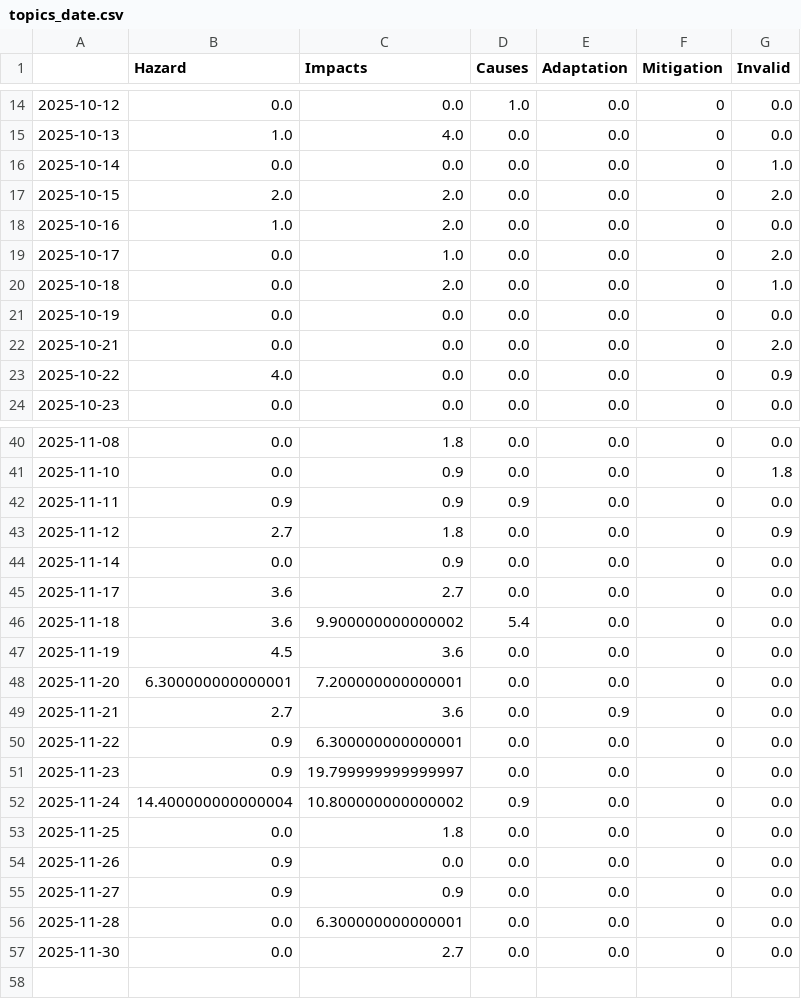
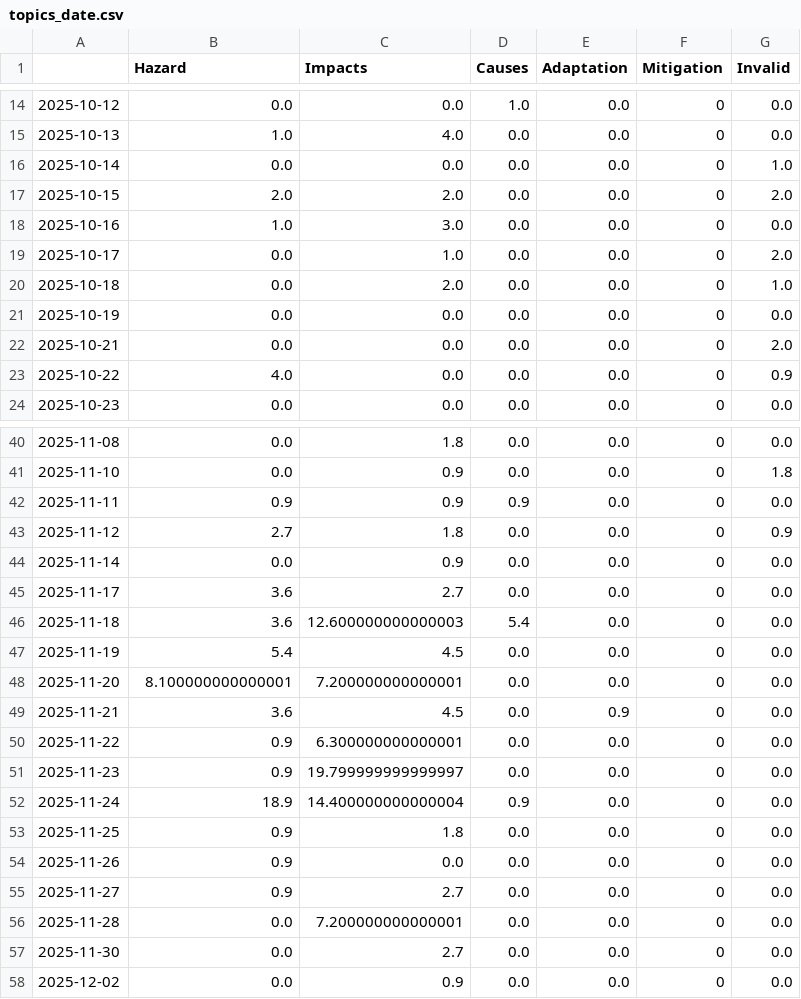
Before and after one commit to annajungfleischnews/coldIsComing, a CSV file: csv/topics_date.csv, drawn as a sheet; only a part is shown, gaps mark what is left out.

```diff
--- a/csv/topics_date.csv
+++ b/csv/topics_date.csv
@@ -17,3 +17,3 @@
 2025-10-15,2.0,2.0,0.0,0.0,0,2.0
-2025-10-16,1.0,2.0,0.0,0.0,0,0.0
+2025-10-16,1.0,3.0,0.0,0.0,0,0.0
 2025-10-17,0.0,1.0,0.0,0.0,0,2.0
@@ -45,13 +45,14 @@
 2025-11-17,3.6,2.7,0.0,0.0,0,0.0
-2025-11-18,3.6,9.900000000000002,5.4,0.0,0,0.0
-2025-11-19,4.5,3.6,0.0,0.0,0,0.0
-2025-11-20,6.300000000000001,7.200000000000001,0.0,0.0,0,0.0
-2025-11-21,2.7,3.6,0.0,0.9,0,0.0
+2025-11-18,3.6,12.600000000000003,5.4,0.0,0,0.0
+2025-11-19,5.4,4.5,0.0,0.0,0,0.0
+2025-11-20,8.100000000000001,7.200000000000001,0.0,0.0,0,0.0
+2025-11-21,3.6,4.5,0.0,0.9,0,0.0
 2025-11-22,0.9,6.300000000000001,0.0,0.0,0,0.0
 2025-11-23,0.9,19.799999999999997,0.0,0.0,0,0.0
-2025-11-24,14.400000000000004,10.800000000000002,0.9,0.0,0,0.0
-2025-11-25,0.0,1.8,0.0,0.0,0,0.0
+2025-11-24,18.9,14.400000000000004,0.9,0.0,0,0.0
+2025-11-25,0.9,1.8,0.0,0.0,0,0.0
 2025-11-26,0.9,0.0,0.0,0.0,0,0.0
-2025-11-27,0.9,0.9,0.0,0.0,0,0.0
-2025-11-28,0.0,6.300000000000001,0.0,0.0,0,0.0
+2025-11-27,0.9,2.7,0.0,0.0,0,0.0
+2025-11-28,0.0,7.200000000000001,0.0,0.0,0,0.0
 2025-11-30,0.0,2.7,0.0,0.0,0,0.0
+2025-12-02,0.0,0.9,0.0,0.0,0,0.0
```
Also changed, not shown: 5 other files.
